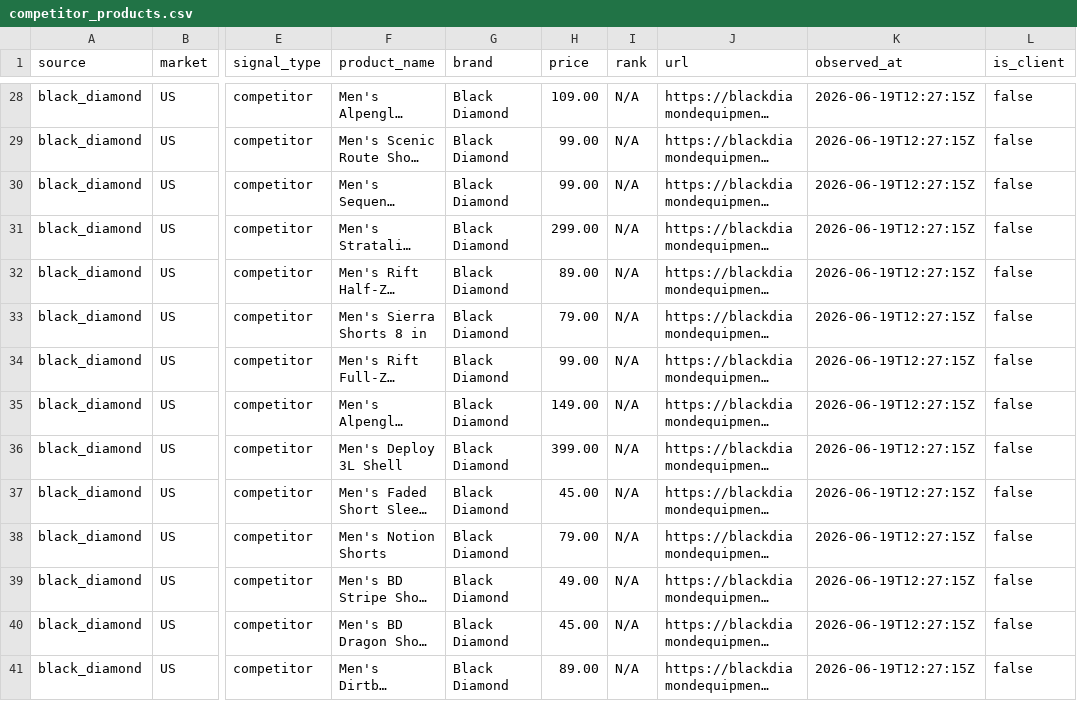
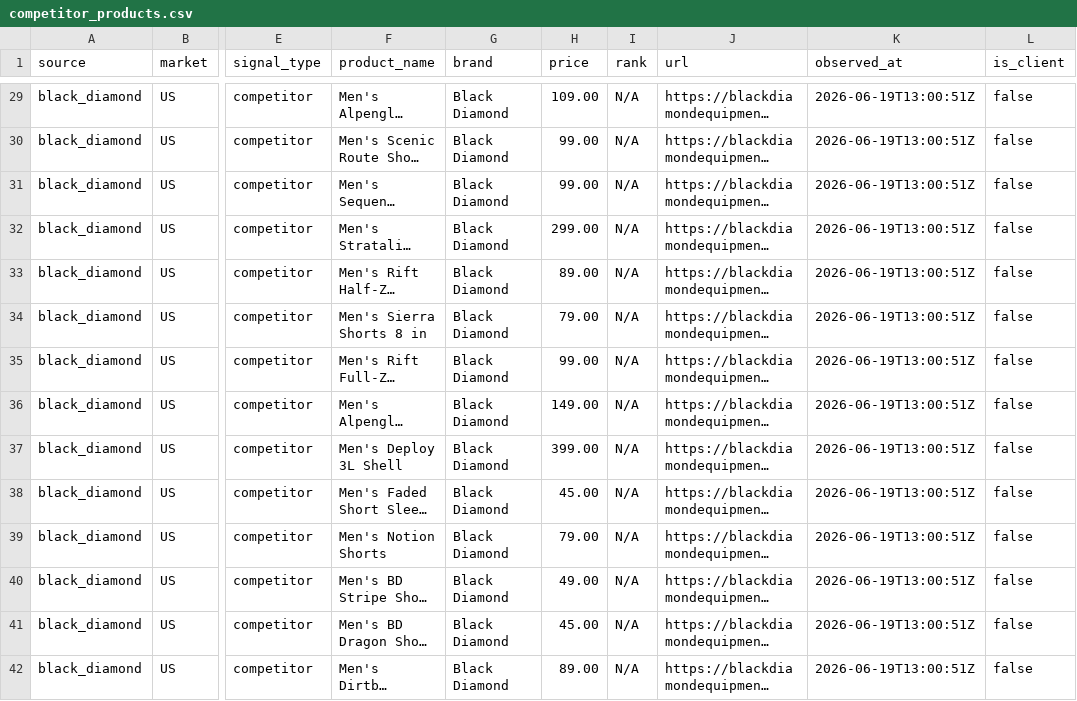
Before and after one commit to WylieMabel/hercode-zenline-hackathon, a CSV file: competitor_products.csv, drawn as a sheet; only a part is shown, gaps mark what is left out; long unchanged cells end in …; addresses are those after the commit; the diff covers the shown part only; the diff names each change by its address in the sheet, - before the commit and + after, or states it on an @@ line.

```diff
--- a/competitor_products.csv
+++ b/competitor_products.csv
-K29:K42 (observed_at): 2026-06-19T12:27:15Z
+K29:K42 (observed_at): 2026-06-19T13:00:51Z
```
Also changed, not shown: 3 added rows, 3 removed rows and 51 edited cells elsewhere in this file, ranked_recommendations.csv, 21 other files.
